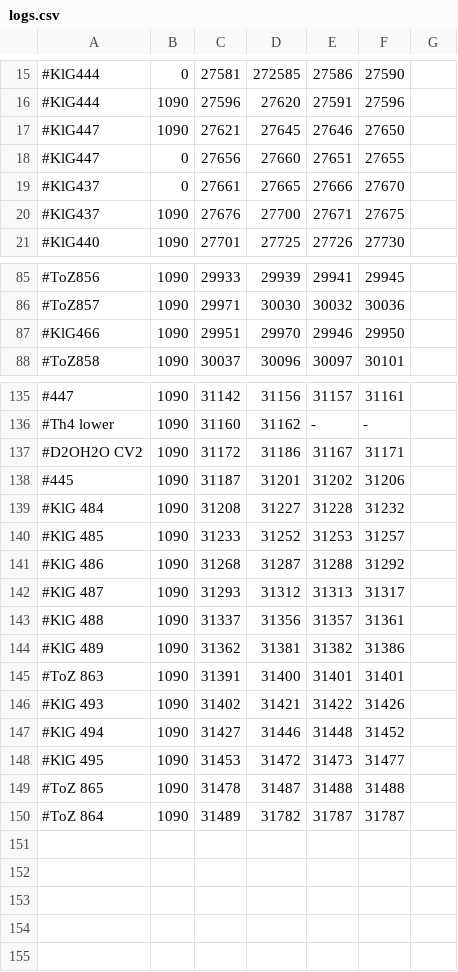
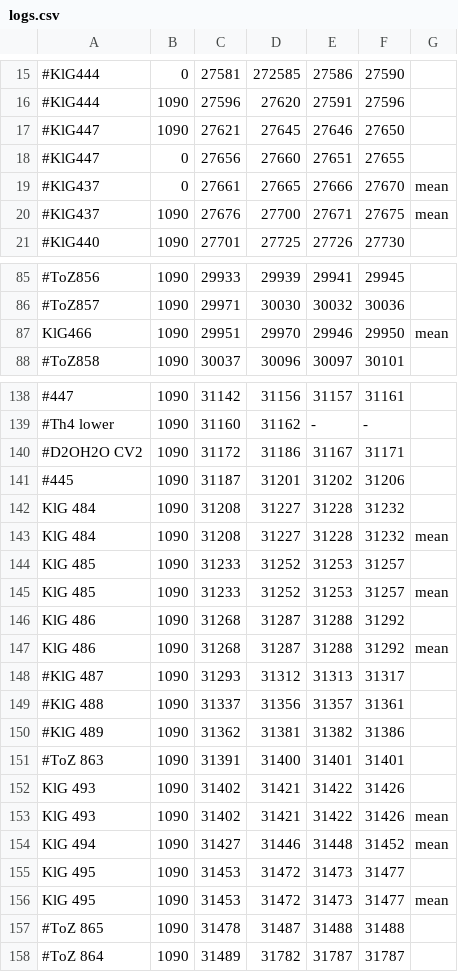
Before and after one commit to KGoetz91/PromotionsSoftware, a CSV file: SAXSSpace_Reducer/logs.csv, drawn as a sheet; only a part is shown, gaps mark what is left out; the diff covers the shown part only.

```diff
--- a/SAXSSpace_Reducer/logs.csv
+++ b/SAXSSpace_Reducer/logs.csv
@@ -18,4 +18,4 @@
 #KlG447,0,27656,27660,27651,27655
-#KlG437,0,27661,27665,27666,27670
-#KlG437,1090,27676,27700,27671,27675
+#KlG437,0,27661,27665,27666,27670,mean
+#KlG437,1090,27676,27700,27671,27675,mean
 #KlG440,1090,27701,27725,27726,27730
@@ -86,3 +86,3 @@
 #ToZ857,1090,29971,30030,30032,30036
-#KlG466,1090,29951,29970,29946,29950
+KlG466,1090,29951,29970,29946,29950,mean
 #ToZ858,1090,30037,30096,30097,30101
@@ -138,5 +141,8 @@
 #445,1090,31187,31201,31202,31206
-#KlG 484,1090,31208,31227,31228,31232
-#KlG 485,1090,31233,31252,31253,31257
-#KlG 486,1090,31268,31287,31288,31292
+KlG 484,1090,31208,31227,31228,31232
+KlG 484,1090,31208,31227,31228,31232,mean
+KlG 485,1090,31233,31252,31253,31257
+KlG 485,1090,31233,31252,31253,31257,mean
+KlG 486,1090,31268,31287,31288,31292
+KlG 486,1090,31268,31287,31288,31292,mean
 #KlG 487,1090,31293,31312,31313,31317
@@ -145,5 +151,7 @@
 #ToZ 863,1090,31391,31400,31401,31401
-#KlG 493,1090,31402,31421,31422,31426
-#KlG 494,1090,31427,31446,31448,31452
-#KlG 495,1090,31453,31472,31473,31477
+KlG 493,1090,31402,31421,31422,31426
+KlG 493,1090,31402,31421,31422,31426,mean
+KlG 494,1090,31427,31446,31448,31452,mean
+KlG 495,1090,31453,31472,31473,31477
+KlG 495,1090,31453,31472,31473,31477,mean
 #ToZ 865,1090,31478,31487,31488,31488
```
Also changed, not shown: 3 added rows and 4 edited cells elsewhere in this file, 2 other files.
